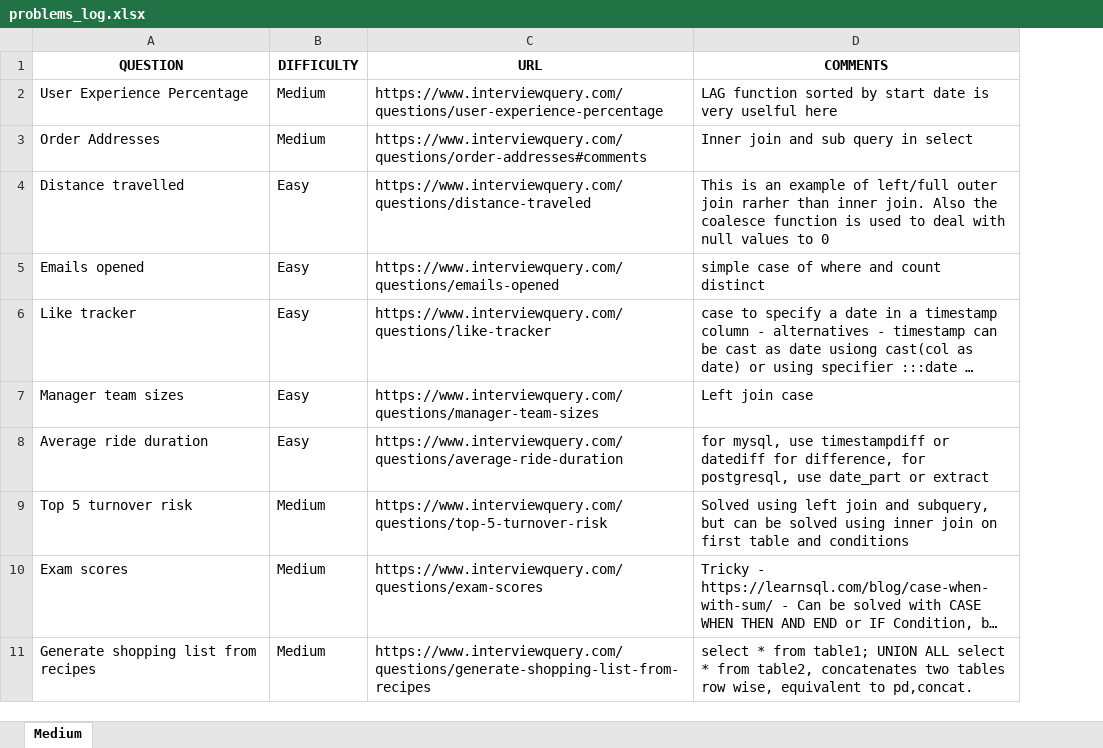
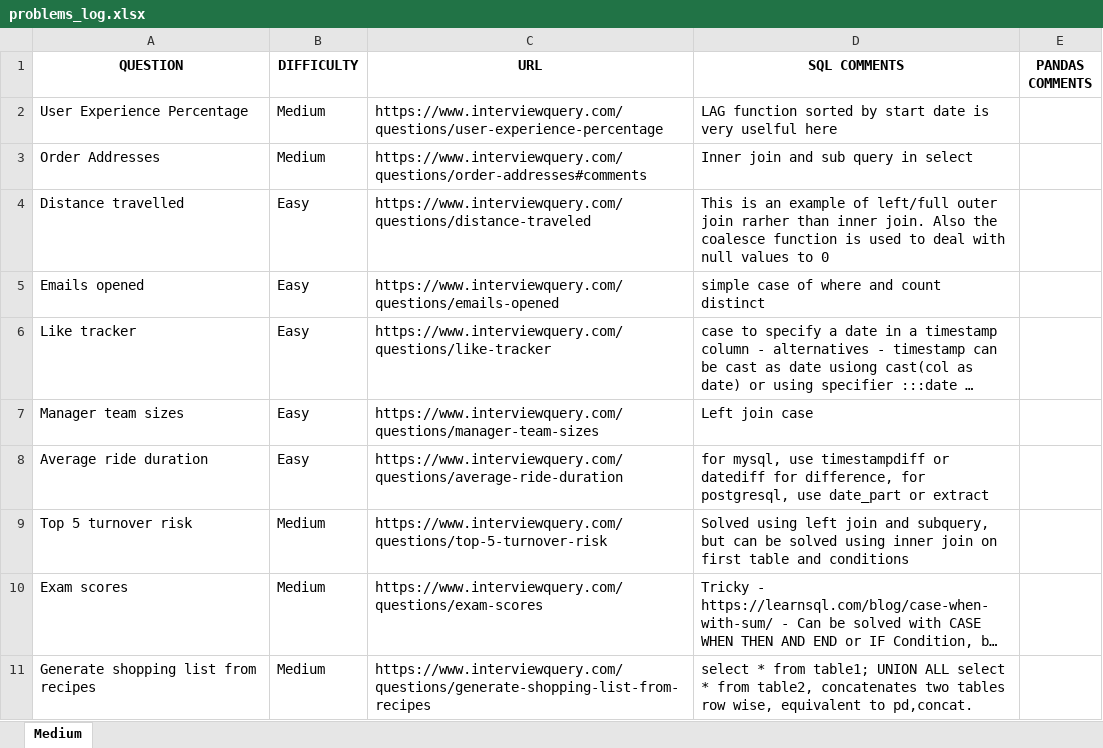
Before and after one commit to Koustubh2111/sql_practice, an Excel workbook: problems_log.xlsx, sheet Medium, drawn as a sheet; only a part is shown; long unchanged cells end in …; values as stored, in another font and other column widths than the file's, no borders; the diff names each change by its address in the sheet, - before the commit and + after, or states it on an @@ line.

Commit message:
update 2  6th Nov

```diff
--- a/problems_log.xlsx (sheet Medium)
+++ b/problems_log.xlsx (sheet Medium)
+column E (PANDAS COMMENTS), empty
-D1: COMMENTS
+D1: SQL COMMENTS
```
